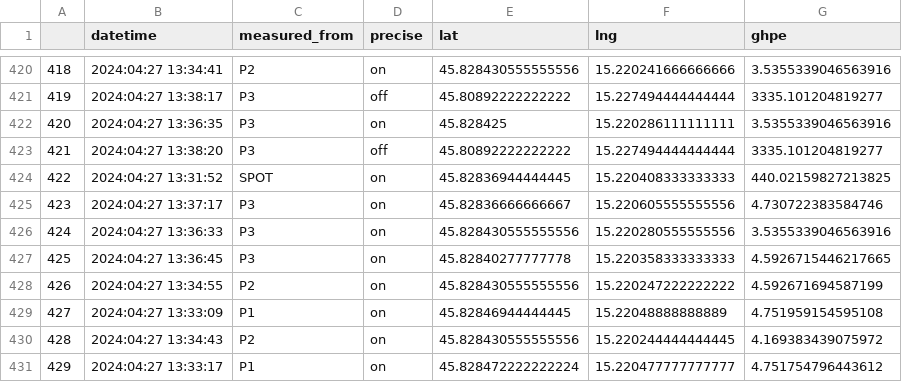
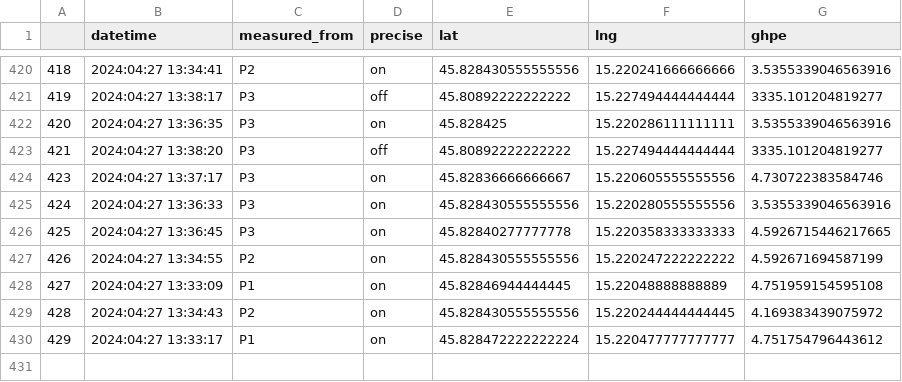
Before and after one commit to KlemenVovk/gps_evaluation, a CSV file: NM/points.csv, drawn as a sheet; only a part is shown, gaps mark what is left out; the diff names each change by its address in the sheet, - before the commit and + after, or states it on an @@ line.

```diff
--- a/NM/points.csv
+++ b/NM/points.csv
-row 424: 422 | 2024:04:27 13:31:52 | SPOT | on | 45.82836944444445 | 15.220408333333333 | 440.02159827213825
```
Also changed, not shown: 8 other files.
